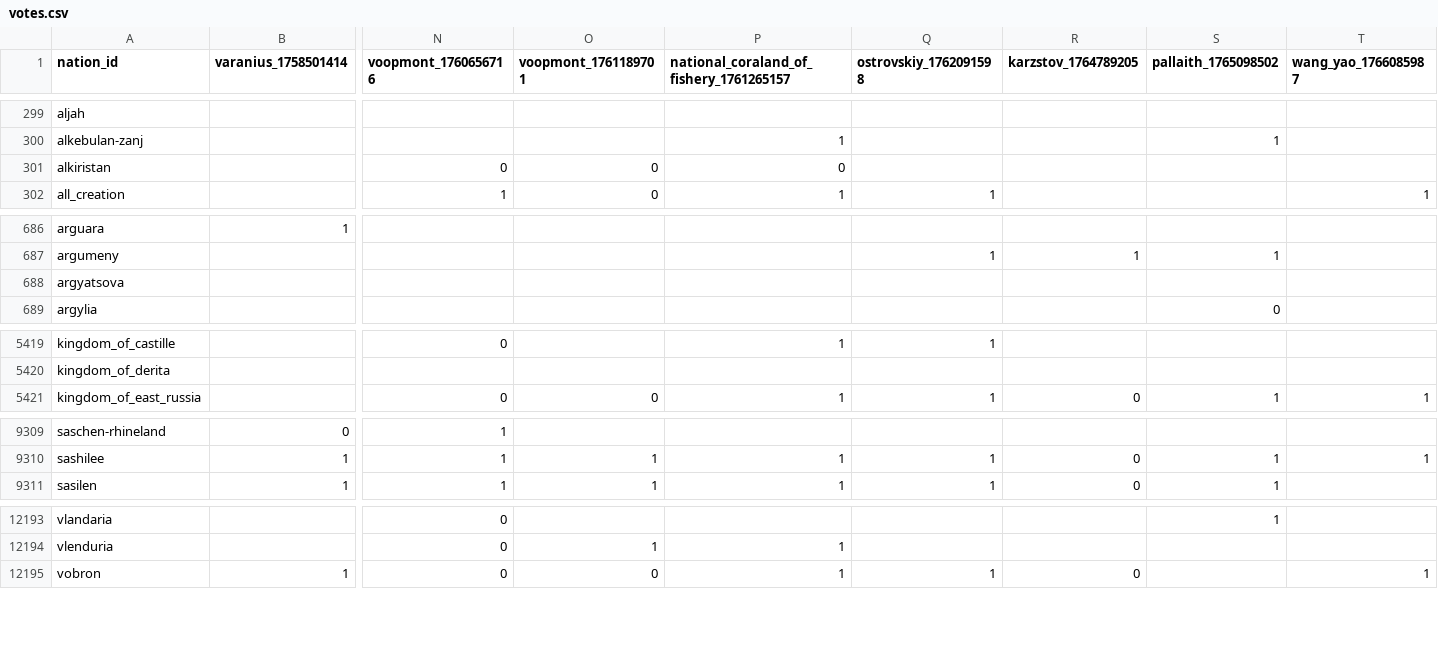
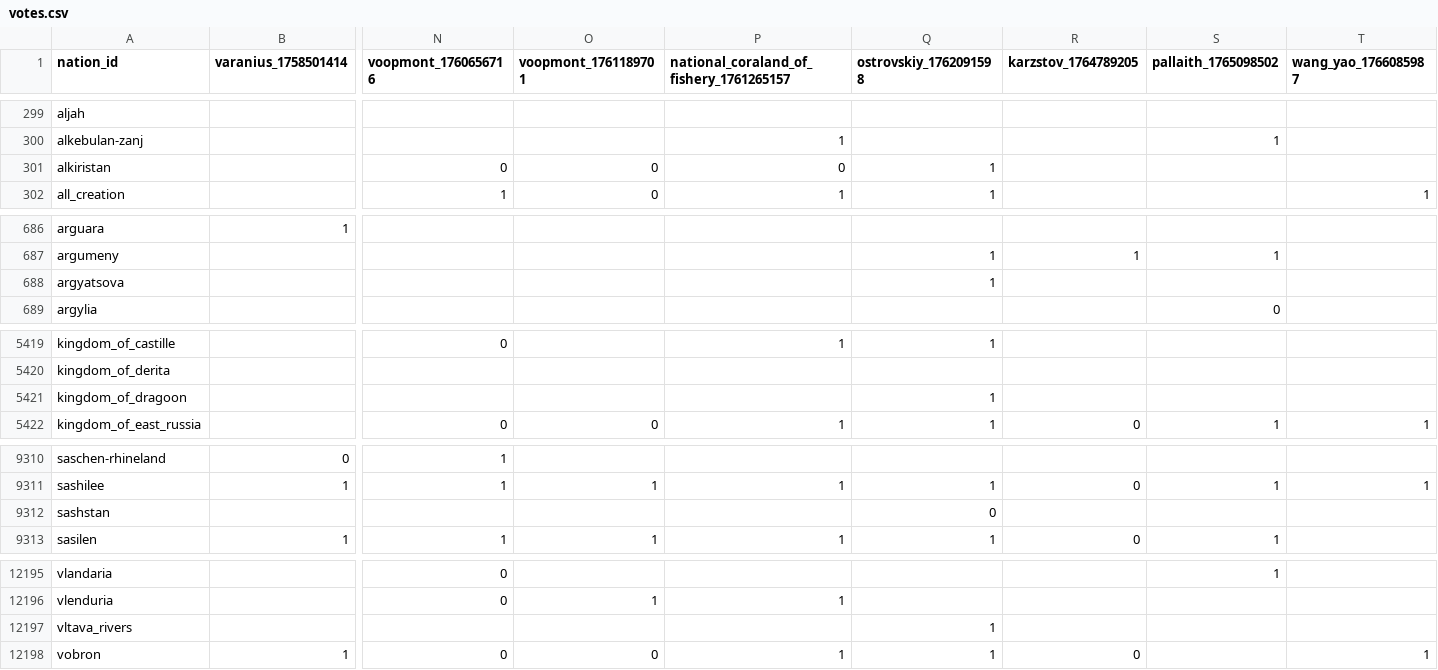
Before and after one commit to Bohaska/wa-voting-records, a CSV file: votes.csv, drawn as a sheet; only a part is shown, gaps mark what is left out; rows hold the shown columns only; the diff covers the shown part only; the diff names each change by its address in the sheet, - before the commit and + after, or states it on an @@ line.

Commit message:
UPDATE: Vote record CSV

```diff
--- a/votes.csv
+++ b/votes.csv
-Q301 (ostrovskiy_1762091598): (empty)
+Q301 (ostrovskiy_1762091598): 1
-Q688 (ostrovskiy_1762091598): (empty)
+Q688 (ostrovskiy_1762091598): 1
+row 5421: kingdom_of_dragoon |  |  |  |  | 1
+row 9312: sashstan |  |  |  |  | 0
+row 12197: vltava_rivers |  |  |  |  | 1
```
Also changed, not shown: 28 edited cells elsewhere in this file, 1 other file.
